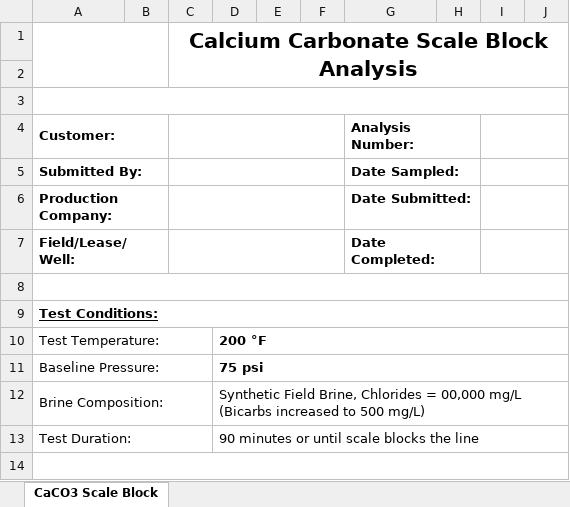
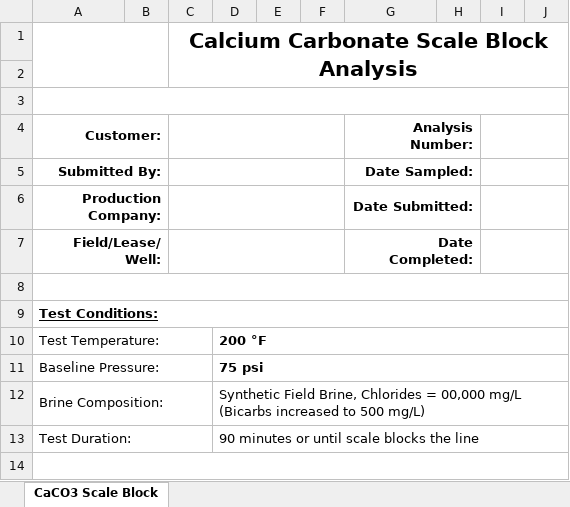
Before and after one commit to cwb4/pct-scalewiz, an Excel workbook: assets/Report Template - Calcium Carbonate Scale Block Analysis.xlsx, sheet CaCO3 Scale Block, drawn as a sheet; only a part is shown; values as stored, in another font and other column widths than the file's, no borders; charts and pictures and conditional formats not drawn; the diff names each change by its address in the sheet, - before the commit and + after, or states it on an @@ line.

```diff
--- a/assets/Report Template - Calcium Carbonate Scale Block Analysis.xlsx (sheet CaCO3 Scale Block)
+++ b/assets/Report Template - Calcium Carbonate Scale Block Analysis.xlsx (sheet CaCO3 Scale Block)
-A4:A7 alignment: left
+A4:A7 alignment: right
-G4:G7 alignment: left
+G4:G7 alignment: right
+G4:H4 merged
+G6:H6 merged
+G7:H7 merged
```
Also changed, not shown: charts or pictures, 1 other file.
